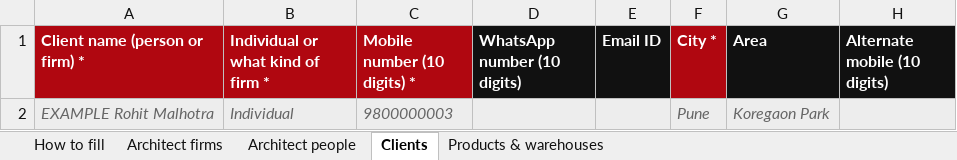
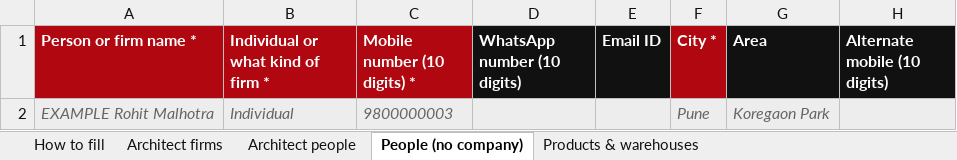
Before and after one commit to Sandy-zippy/kickscale-landing, an Excel workbook: ego/Big-E-Upload-Template.xlsx, sheet People (no company), drawn as a sheet; only a part is shown; values as stored, in another font and other column widths than the file's, no borders; the diff names each change by its address in the sheet, - before the commit and + after, or states it on an @@ line.

Commit message:
EGO Master LIVE: Dealers, Architects and People

```diff
--- a/ego/Big-E-Upload-Template.xlsx (sheet People (no company))
+++ b/ego/Big-E-Upload-Template.xlsx (sheet People (no company))
-sheet tab: Clients
+sheet tab: People (no company)
-A1: Client name (person or firm) *
+A1: Person or firm name *
```
Also changed, not shown: sheet How to fill, ego/EGO-Premium-Upload-Template.xlsx, 3 other files.
